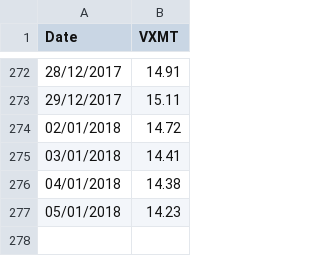
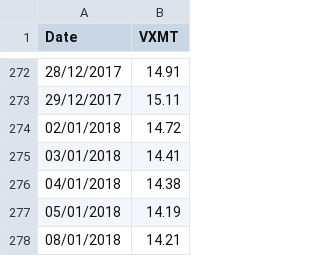
Before and after one commit to smartbing/longrun, a CSV file: data/vxmt.csv, drawn as a sheet; only a part is shown, gaps mark what is left out.

```diff
--- a/data/vxmt.csv
+++ b/data/vxmt.csv
@@ -276,2 +276,3 @@ Date,VXMT
 04/01/2018,14.38
-05/01/2018,14.23
+05/01/2018,14.19
+08/01/2018,14.21
```
Also changed, not shown: data/vxv.csv, signal/strat_signal.csv.
